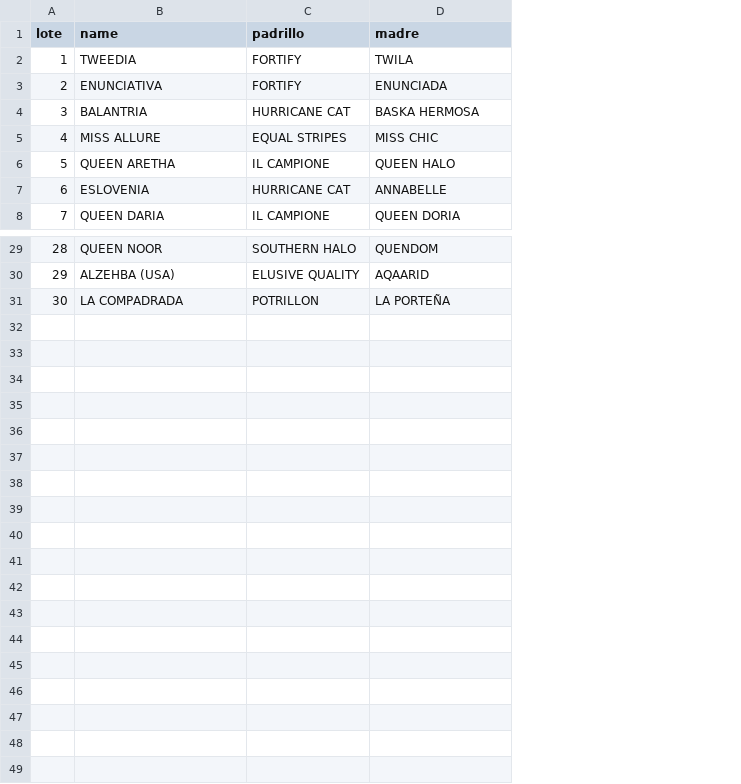
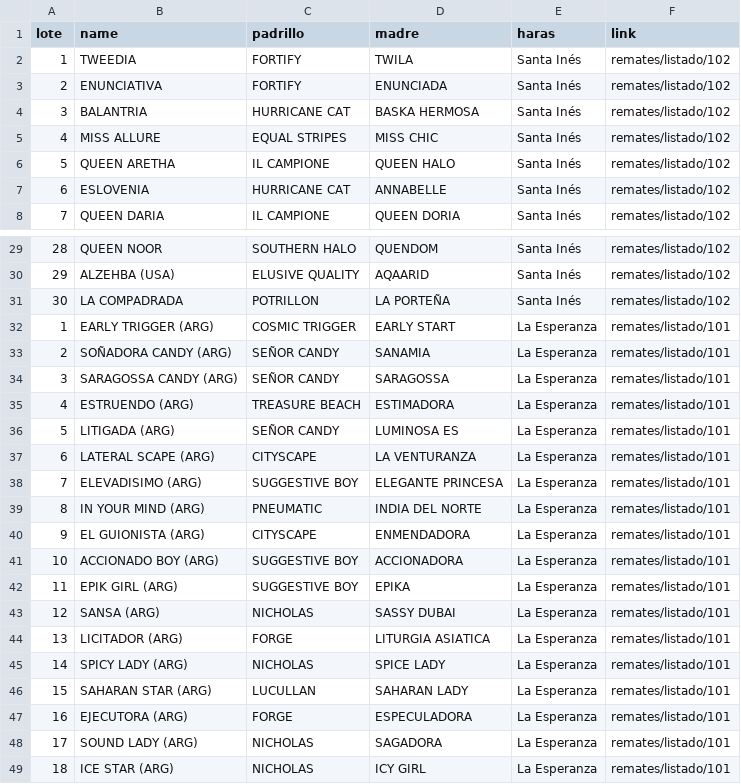
Before and after one commit to lucasbrea/calendarios_remates, a CSV file: caballos_fallow.csv, drawn as a sheet; only a part is shown, gaps mark what is left out; the diff names each change by its address in the sheet, - before the commit and + after, or states it on an @@ line.

Commit message:
Add files via upload

```diff
--- a/caballos_fallow.csv
+++ b/caballos_fallow.csv
+column E (haras), rows 2-8: all Santa Inés; rows 29-31: all Santa Inés
+column F (link), rows 2-8: all remates/listado/102; rows 29-31: all remates/listado/102
+row 32: 1 | EARLY TRIGGER (ARG) | COSMIC TRIGGER | EARLY START | La Esperanza | remates/listado/101
+row 33: 2 | SOÑADORA CANDY (ARG) | SEÑOR CANDY | SANAMIA | La Esperanza | remates/listado/101
+row 34: 3 | SARAGOSSA CANDY (ARG) | SEÑOR CANDY | SARAGOSSA | La Esperanza | remates/listado/101
+row 35: 4 | ESTRUENDO (ARG) | TREASURE BEACH | ESTIMADORA | La Esperanza | remates/listado/101
+row 36: 5 | LITIGADA (ARG) | SEÑOR CANDY | LUMINOSA ES | La Esperanza | remates/listado/101
+row 37: 6 | LATERAL SCAPE (ARG) | CITYSCAPE | LA VENTURANZA | La Esperanza | remates/listado/101
+row 38: 7 | ELEVADISIMO (ARG) | SUGGESTIVE BOY | ELEGANTE PRINCESA | La Esperanza | remates/listado/101
+row 39: 8 | IN YOUR MIND (ARG) | PNEUMATIC | INDIA DEL NORTE | La Esperanza | remates/listado/101
+row 40: 9 | EL GUIONISTA (ARG) | CITYSCAPE | ENMENDADORA | La Esperanza | remates/listado/101
+row 41: 10 | ACCIONADO BOY (ARG) | SUGGESTIVE BOY | ACCIONADORA | La Esperanza | remates/listado/101
+row 42: 11 | EPIK GIRL (ARG) | SUGGESTIVE BOY | EPIKA | La Esperanza | remates/listado/101
+row 43: 12 | SANSA (ARG) | NICHOLAS | SASSY DUBAI | La Esperanza | remates/listado/101
+row 44: 13 | LICITADOR (ARG) | FORGE | LITURGIA ASIATICA | La Esperanza | remates/listado/101
+row 45: 14 | SPICY LADY (ARG) | NICHOLAS | SPICE LADY | La Esperanza | remates/listado/101
+row 46: 15 | SAHARAN STAR (ARG) | LUCULLAN | SAHARAN LADY | La Esperanza | remates/listado/101
+row 47: 16 | EJECUTORA (ARG) | FORGE | ESPECULADORA | La Esperanza | remates/listado/101
+row 48: 17 | SOUND LADY (ARG) | NICHOLAS | SAGADORA | La Esperanza | remates/listado/101
+row 49: 18 | ICE STAR (ARG) | NICHOLAS | ICY GIRL | La Esperanza | remates/listado/101
```
